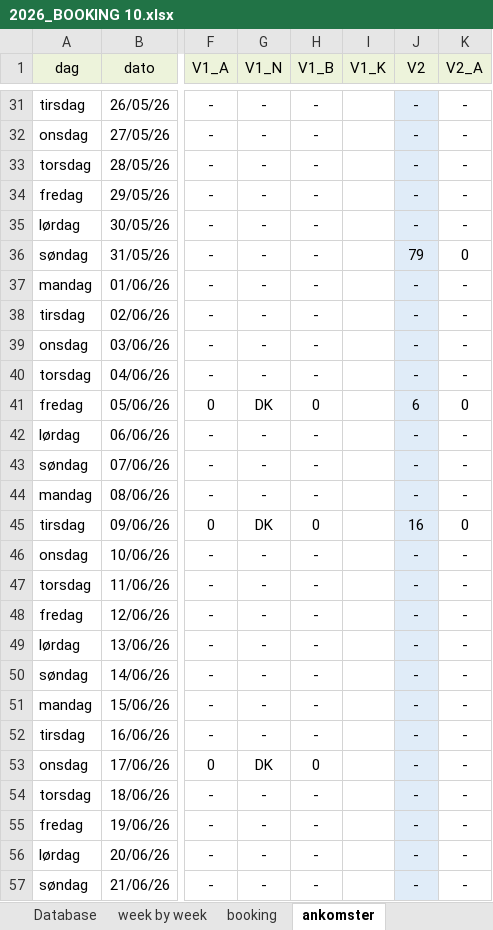
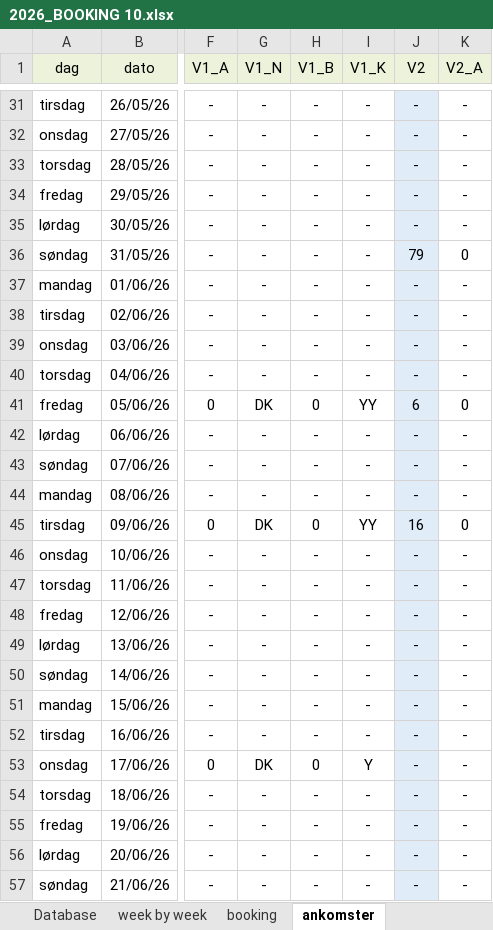
Before and after one commit to Hammerknuden/HK-portal10, an Excel workbook: 2026_BOOKING 10.xlsx, sheet ankomster, drawn as a sheet; only a part is shown, gaps mark what is left out; values as stored, in another font and other column widths than the file's, no borders; the diff covers the shown part only; the diff names each change by its address in the sheet, - before the commit and + after, or states it on an @@ line.

Commit message:
ankomst updated

```diff
--- a/2026_BOOKING 10.xlsx (sheet ankomster)
+++ b/2026_BOOKING 10.xlsx (sheet ankomster)
-I31:I40 (V1_K): (empty)
+I31:I40 (V1_K): -
-I41 (V1_K): (empty)
+I41 (V1_K): YY
-I42:I44 (V1_K): (empty)
+I42:I44 (V1_K): -
-I45 (V1_K): (empty)
+I45 (V1_K): YY
-I46:I52 (V1_K): (empty)
+I46:I52 (V1_K): -
-I53 (V1_K): (empty)
+I53 (V1_K): Y
-I54:I57 (V1_K): (empty)
+I54:I57 (V1_K): -
```
Also changed, not shown: 141 edited cells elsewhere in this sheet, other sheet tabs, 1 other file.
